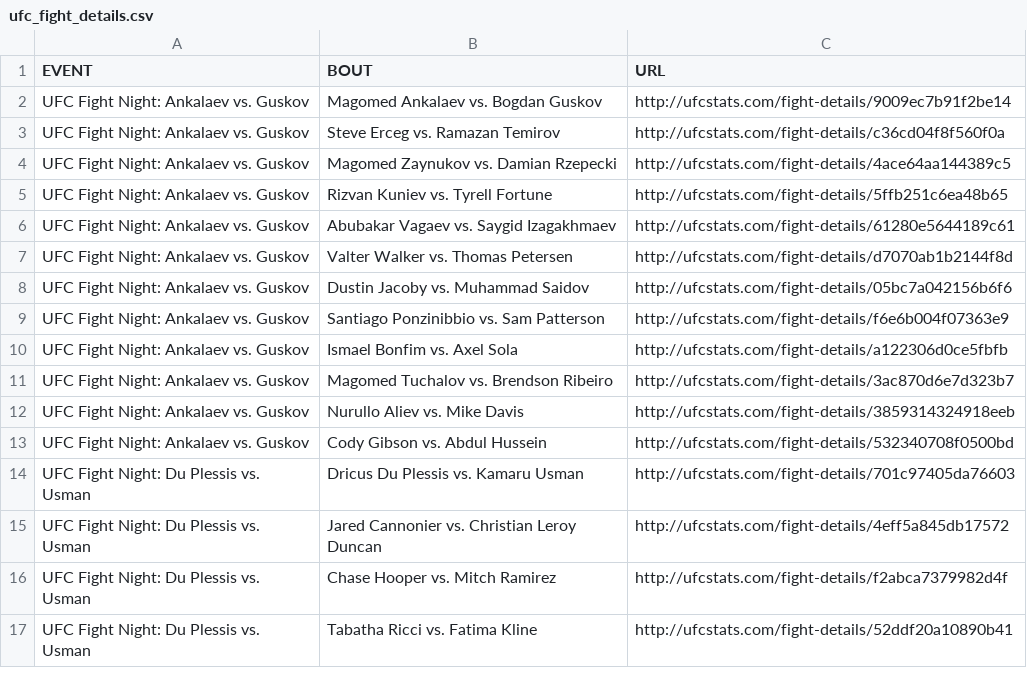
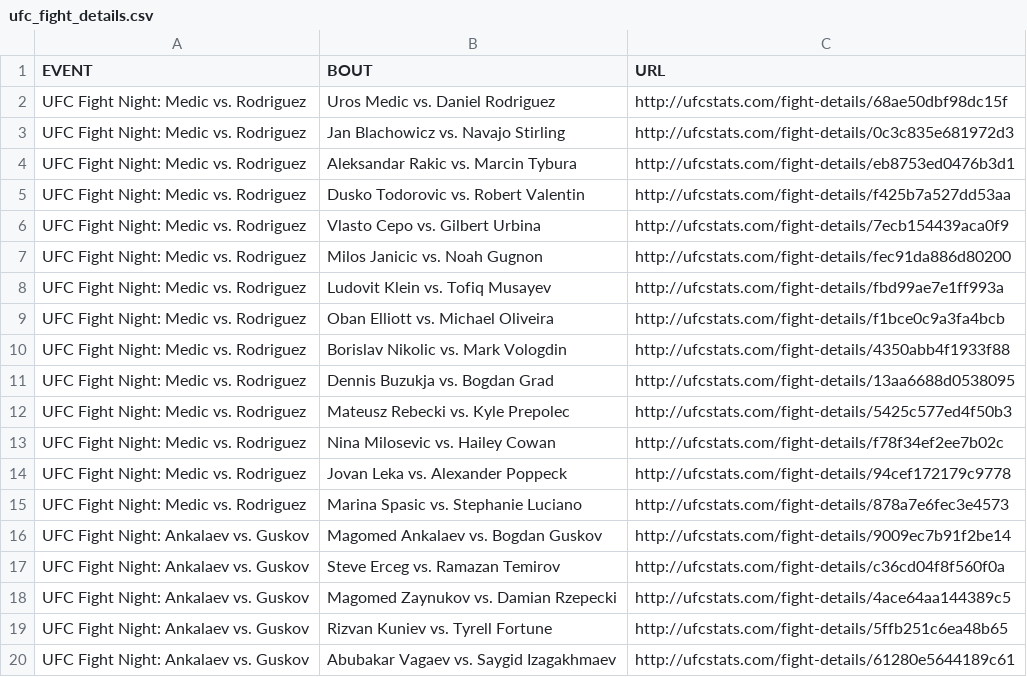
Before and after one commit to Greco1899/scrape_ufc_stats, a CSV file: ufc_fight_details.csv, drawn as a sheet; only a part is shown; the shorter side is filled out with more unchanged rows; the diff names each change by its address in the sheet, - before the commit and + after, or states it on an @@ line.

Commit message:
2026-08-02 data refresh

```diff
--- a/ufc_fight_details.csv
+++ b/ufc_fight_details.csv
+row 2: UFC Fight Night: Medic vs. Rodriguez | Uros Medic vs. Daniel Rodriguez | http://ufcstats.com/fight-details/68ae50dbf98dc15f
+row 3: UFC Fight Night: Medic vs. Rodriguez | Jan Blachowicz vs. Navajo Stirling | http://ufcstats.com/fight-details/0c3c835e681972d3
+row 4: UFC Fight Night: Medic vs. Rodriguez | Aleksandar Rakic vs. Marcin Tybura | http://ufcstats.com/fight-details/eb8753ed0476b3d1
+row 5: UFC Fight Night: Medic vs. Rodriguez | Dusko Todorovic vs. Robert Valentin | http://ufcstats.com/fight-details/f425b7a527dd53aa
+row 6: UFC Fight Night: Medic vs. Rodriguez | Vlasto Cepo vs. Gilbert Urbina | http://ufcstats.com/fight-details/7ecb154439aca0f9
+row 7: UFC Fight Night: Medic vs. Rodriguez | Milos Janicic vs. Noah Gugnon | http://ufcstats.com/fight-details/fec91da886d80200
+row 8: UFC Fight Night: Medic vs. Rodriguez | Ludovit Klein vs. Tofiq Musayev | http://ufcstats.com/fight-details/fbd99ae7e1ff993a
+row 9: UFC Fight Night: Medic vs. Rodriguez | Oban Elliott vs. Michael Oliveira | http://ufcstats.com/fight-details/f1bce0c9a3fa4bcb
+row 10: UFC Fight Night: Medic vs. Rodriguez | Borislav Nikolic vs. Mark Vologdin | http://ufcstats.com/fight-details/4350abb4f1933f88
+row 11: UFC Fight Night: Medic vs. Rodriguez | Dennis Buzukja vs. Bogdan Grad | http://ufcstats.com/fight-details/13aa6688d0538095
+row 12: UFC Fight Night: Medic vs. Rodriguez | Mateusz Rebecki vs. Kyle Prepolec | http://ufcstats.com/fight-details/5425c577ed4f50b3
+row 13: UFC Fight Night: Medic vs. Rodriguez | Nina Milosevic vs. Hailey Cowan | http://ufcstats.com/fight-details/f78f34ef2ee7b02c
+row 14: UFC Fight Night: Medic vs. Rodriguez | Jovan Leka vs. Alexander Poppeck | http://ufcstats.com/fight-details/94cef172179c9778
+row 15: UFC Fight Night: Medic vs. Rodriguez | Marina Spasic vs. Stephanie Luciano | http://ufcstats.com/fight-details/878a7e6fec3e4573
```
Also changed, not shown: ufc_event_details.csv, 2 other files.
